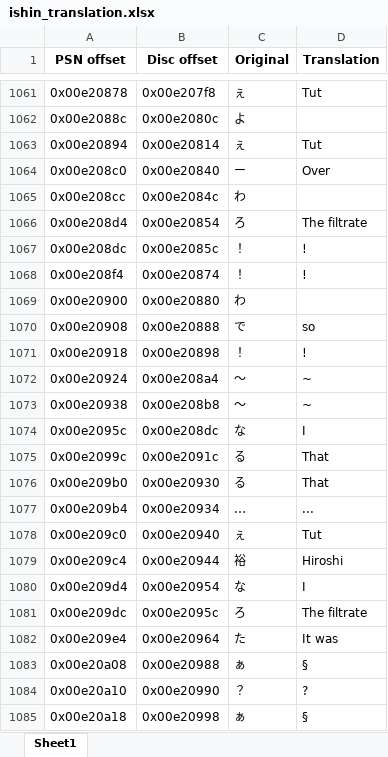
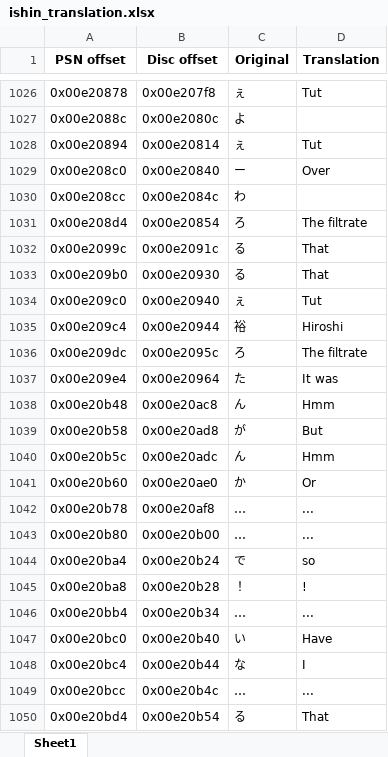
Before and after one commit to GarnetSunset/Ishin-Machine-Translation, an Excel workbook: ishin_translation.xlsx, sheet Sheet1, drawn as a sheet; only a part is shown, gaps mark what is left out; the shorter side is filled out with more unchanged rows; values as stored, in another font and other column widths than the file's, no borders; the diff covers the shown part only; the diff names each change by its address in the sheet, - before the commit and + after, or states it on an @@ line.

```diff
--- a/ishin_translation.xlsx (sheet Sheet1)
+++ b/ishin_translation.xlsx (sheet Sheet1)
-row 1067: 0x00e208dc | 0x00e2085c | ！ | !
-row 1068: 0x00e208f4 | 0x00e20874 | ！ | !
-row 1069: 0x00e20900 | 0x00e20880 | わ
-row 1070: 0x00e20908 | 0x00e20888 | で | so
-row 1071: 0x00e20918 | 0x00e20898 | ！ | !
-row 1072: 0x00e20924 | 0x00e208a4 | 〜 | ~
-row 1073: 0x00e20938 | 0x00e208b8 | 〜 | ~
-row 1074: 0x00e2095c | 0x00e208dc | な | I
-row 1077: 0x00e209b4 | 0x00e20934 | … | ...
-row 1080: 0x00e209d4 | 0x00e20954 | な | I
-row 1083: 0x00e20a08 | 0x00e20988 | ぁ | §
-row 1084: 0x00e20a10 | 0x00e20990 | ？ | ?
-row 1085: 0x00e20a18 | 0x00e20998 | ぁ | §
```
Also changed, not shown: 216 removed rows and 56 edited cells elsewhere in this sheet.
